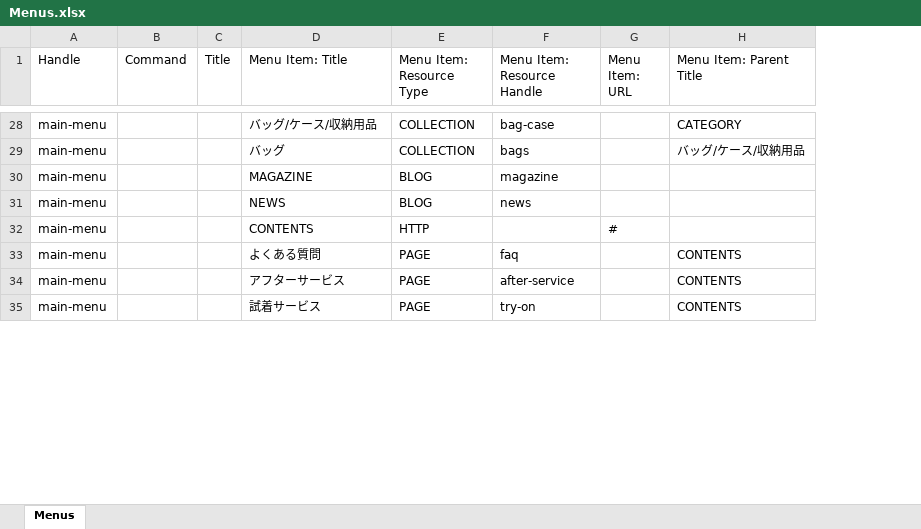
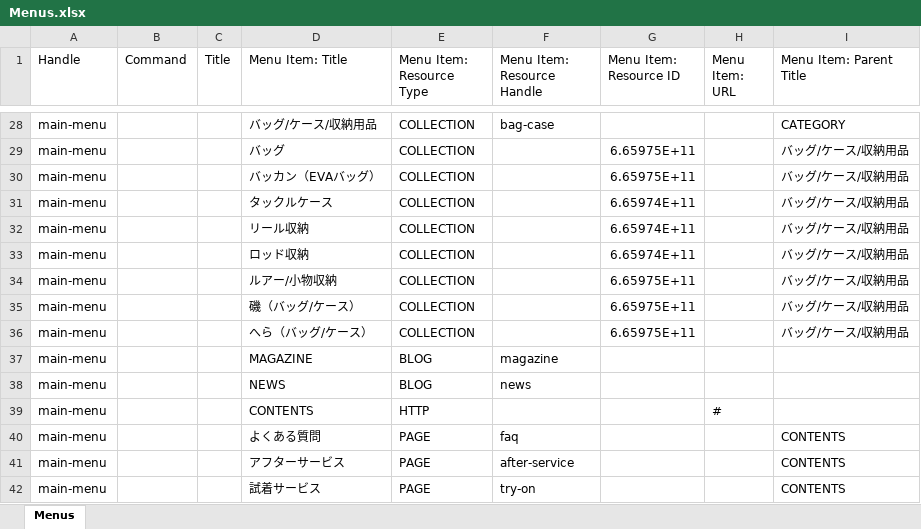
Before and after one commit to R6B-GH/shopify-shimano, an Excel workbook: altera/Menus.xlsx, sheet Menus, drawn as a sheet; only a part is shown, gaps mark what is left out; values as stored, in another font and other column widths than the file's, no borders; the diff covers the shown part only; the diff names each change by its address in the sheet, - before the commit and + after, or states it on an @@ line.

```diff
--- a/altera/Menus.xlsx (sheet Menus)
+++ b/altera/Menus.xlsx (sheet Menus)
+column G (Menu Item: Resource ID), row 29: 6.65975E+11
-F29 (Menu Item: Resource Handle): bags
+F29 (Menu Item: Resource Handle): (empty)
+row 30: main-menu |  |  | バッカン（EVAバッグ） | COLLECTION |  | 6.65975E+11 |  | バッグ/ケース/収納用品
+row 31: main-menu |  |  | タックルケース | COLLECTION |  | 6.65974E+11 |  | バッグ/ケース/収納用品
+row 32: main-menu |  |  | リール収納 | COLLECTION |  | 6.65974E+11 |  | バッグ/ケース/収納用品
+row 33: main-menu |  |  | ロッド収納 | COLLECTION |  | 6.65974E+11 |  | バッグ/ケース/収納用品
+row 34: main-menu |  |  | ルアー/小物収納 | COLLECTION |  | 6.65975E+11 |  | バッグ/ケース/収納用品
+row 35: main-menu |  |  | 磯（バッグ/ケース） | COLLECTION |  | 6.65975E+11 |  | バッグ/ケース/収納用品
+row 36: main-menu |  |  | へら（バッグ/ケース） | COLLECTION |  | 6.65975E+11 |  | バッグ/ケース/収納用品
```
Also changed, not shown: 38 edited cells elsewhere in this sheet, 1 other file.
